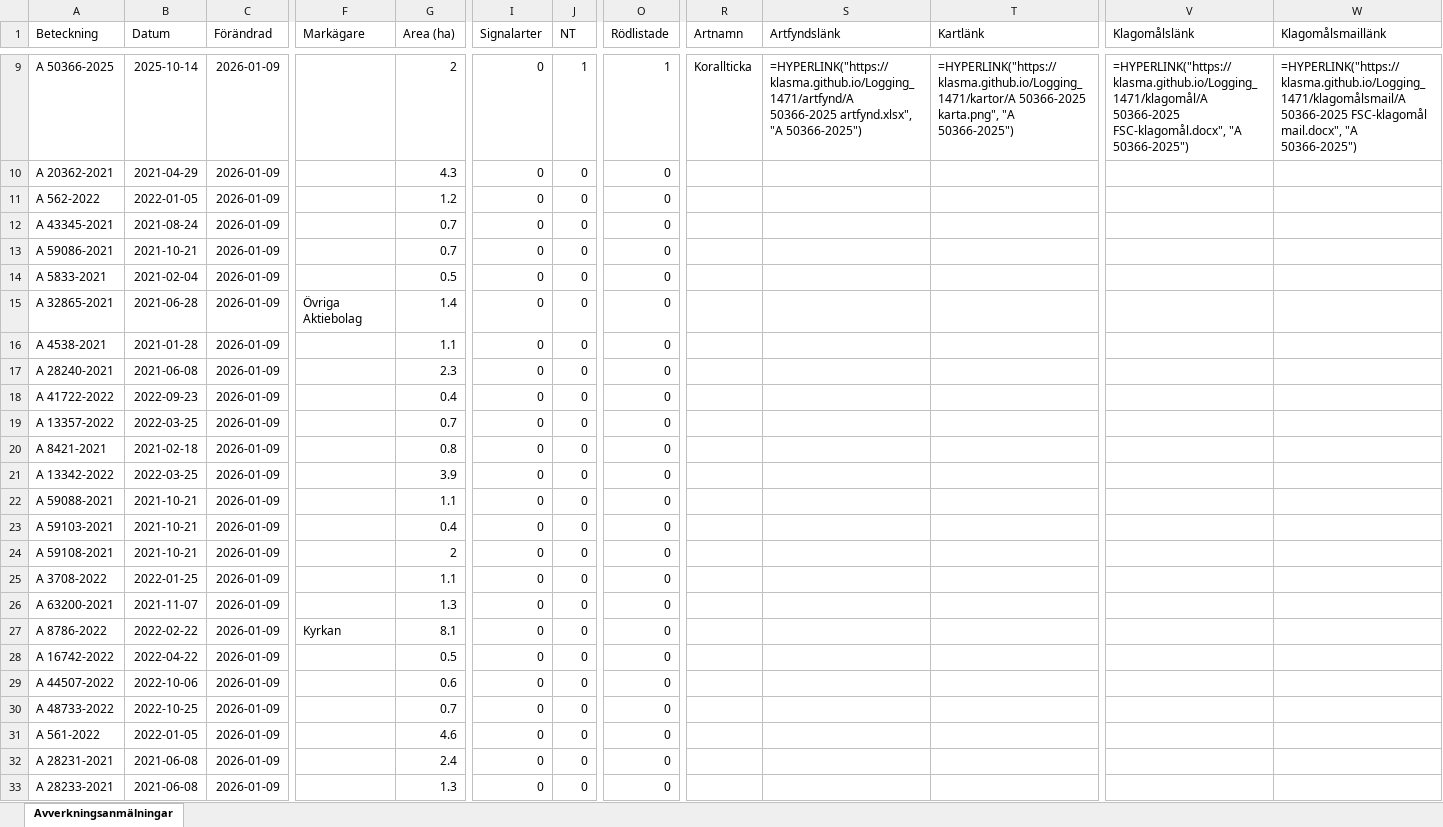
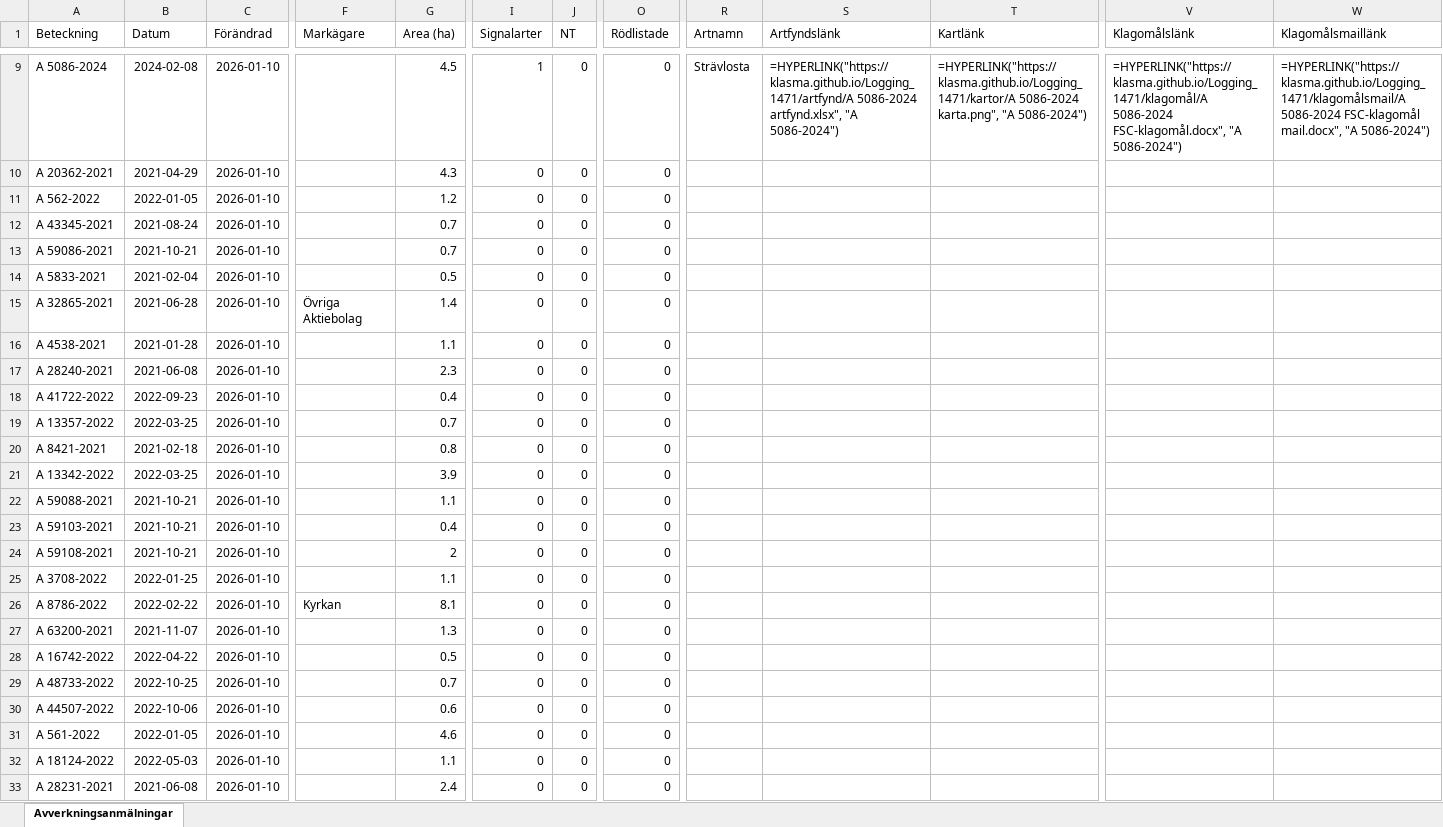
Before and after one commit to klasma/Logging_1471, an Excel workbook: Översikt GÖTENE.xlsx, sheet Avverkningsanmälningar, drawn as a sheet; only a part is shown, gaps mark what is left out; values as stored, in another font and other column widths than the file's, no borders; formulas without a stored value are shown as written; the diff covers the shown part only; the diff names each change by its address in the sheet, - before the commit and + after, or states it on an @@ line.

```diff
--- a/Översikt GÖTENE.xlsx (sheet Avverkningsanmälningar)
+++ b/Översikt GÖTENE.xlsx (sheet Avverkningsanmälningar)
-A9 (Beteckning): A 50366-2025
+A9 (Beteckning): A 5086-2024
-B9 (Datum): 2025-10-14
+B9 (Datum): 2024-02-08
-C9:C33 (Förändrad): 2026-01-09
+C9:C33 (Förändrad): 2026-01-10
-G9 (Area (ha)): 2
+G9 (Area (ha)): 4.5
-I9 (Signalarter): 0
+I9 (Signalarter): 1
-J9 (NT): 1
+J9 (NT): 0
-O9 (Rödlistade): 1
+O9 (Rödlistade): 0
-R9 (Artnamn): Korallticka
+R9 (Artnamn): Strävlosta
-S9 (Artfyndslänk): =HYPERLINK("https://klasma.github.io/Logging_1471/artfynd/A 50366-2025 artfynd.xlsx", "A 50366-2025")
+S9 (Artfyndslänk): =HYPERLINK("https://klasma.github.io/Logging_1471/artfynd/A 5086-2024 artfynd.xlsx", "A 5086-2024")
-T9 (Kartlänk): =HYPERLINK("https://klasma.github.io/Logging_1471/kartor/A 50366-2025 karta.png", "A 50366-2025")
+T9 (Kartlänk): =HYPERLINK("https://klasma.github.io/Logging_1471/kartor/A 5086-2024 karta.png", "A 5086-2024")
-V9 (Klagomålslänk): =HYPERLINK("https://klasma.github.io/Logging_1471/klagomål/A 50366-2025 FSC-klagomål.docx", "A 50366-2025")
+V9 (Klagomålslänk): =HYPERLINK("https://klasma.github.io/Logging_1471/klagomål/A 5086-2024 FSC-klagomål.docx", "A 5086-2024")
-W9 (Klagomålsmaillänk): =HYPERLINK("https://klasma.github.io/Logging_1471/klagomålsmail/A 50366-2025 FSC-klagomål mail.docx", "A 50366-2025")
+W9 (Klagomålsmaillänk): =HYPERLINK("https://klasma.github.io/Logging_1471/klagomålsmail/A 5086-2024 FSC-klagomål mail.docx", "A 5086-2024")
-A26 (Beteckning): A 63200-2021
+A26 (Beteckning): A 8786-2022
-B26 (Datum): 2021-11-07
+B26 (Datum): 2022-02-22
-F26 (Markägare): (empty)
+F26 (Markägare): Kyrkan
-G26 (Area (ha)): 1.3
+G26 (Area (ha)): 8.1
-A27 (Beteckning): A 8786-2022
+A27 (Beteckning): A 63200-2021
-B27 (Datum): 2022-02-22
+B27 (Datum): 2021-11-07
-F27 (Markägare): Kyrkan
+F27 (Markägare): (empty)
-G27 (Area (ha)): 8.1
+G27 (Area (ha)): 1.3
-A29 (Beteckning): A 44507-2022
+A29 (Beteckning): A 48733-2022
-B29 (Datum): 2022-10-06
+B29 (Datum): 2022-10-25
-G29 (Area (ha)): 0.6
+G29 (Area (ha)): 0.7
-A30 (Beteckning): A 48733-2022
+A30 (Beteckning): A 44507-2022
-B30 (Datum): 2022-10-25
+B30 (Datum): 2022-10-06
-G30 (Area (ha)): 0.7
+G30 (Area (ha)): 0.6
-A32 (Beteckning): A 28231-2021
+A32 (Beteckning): A 18124-2022
-B32 (Datum): 2021-06-08
+B32 (Datum): 2022-05-03
-G32 (Area (ha)): 2.4
+G32 (Area (ha)): 1.1
-A33 (Beteckning): A 28233-2021
+A33 (Beteckning): A 28231-2021
-G33 (Area (ha)): 1.3
+G33 (Area (ha)): 2.4
```
Also changed, not shown: 792 edited cells elsewhere in this sheet, artfynd/A 12658-2023 artfynd.xlsx, artfynd/A 12865-2022 artfynd.xlsx, 49 other files.
